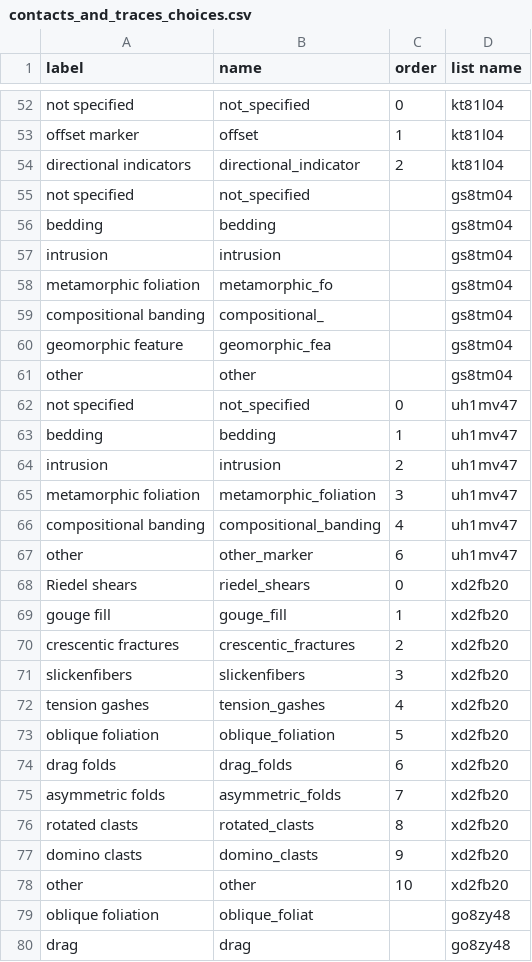
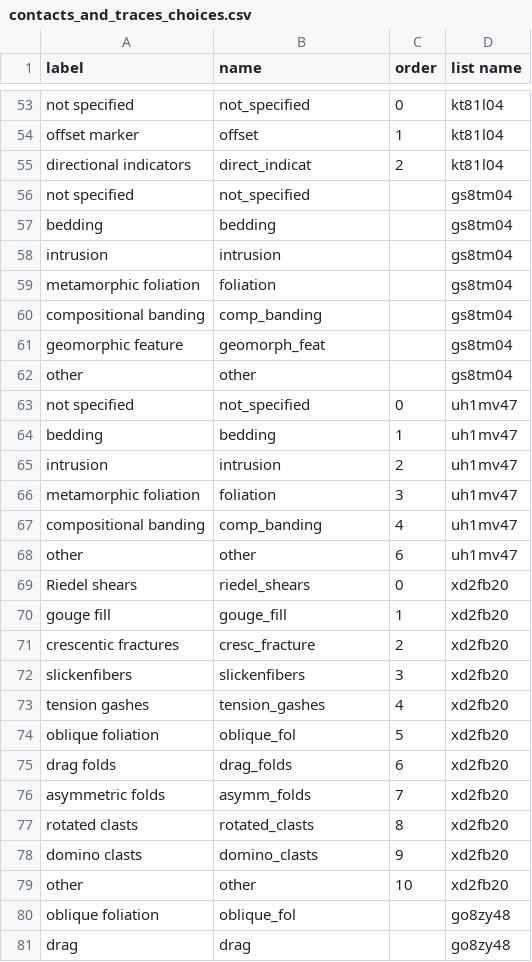
Before and after one commit to StraboSpot/strabo-documents, a CSV file: KoBo Forms/contacts_and_traces_choices.csv, drawn as a sheet; only a part is shown, gaps mark what is left out; the diff covers the shown part only.

```diff
--- a/KoBo Forms/contacts_and_traces_choices.csv
+++ b/KoBo Forms/contacts_and_traces_choices.csv
@@ -53,3 +54,3 @@ not specified,not_specified,0,kt81l04
 offset marker,offset,1,kt81l04
-directional indicators,directional_indicator,2,kt81l04
+directional indicators,direct_indicat,2,kt81l04
 not specified,not_specified,,gs8tm04
@@ -57,5 +58,5 @@ bedding,bedding,,gs8tm04
 intrusion,intrusion,,gs8tm04
-metamorphic foliation,metamorphic_fo,,gs8tm04
-compositional banding,compositional_,,gs8tm04
-geomorphic feature,geomorphic_fea,,gs8tm04
+metamorphic foliation,foliation,,gs8tm04
+compositional banding,comp_banding,,gs8tm04
+geomorphic feature,geomorph_feat,,gs8tm04
 other,other,,gs8tm04
@@ -64,13 +65,13 @@ bedding,bedding,1,uh1mv47
 intrusion,intrusion,2,uh1mv47
-metamorphic foliation,metamorphic_foliation,3,uh1mv47
-compositional banding,compositional_banding,4,uh1mv47
-other,other_marker,6,uh1mv47
+metamorphic foliation,foliation,3,uh1mv47
+compositional banding,comp_banding,4,uh1mv47
+other,other,6,uh1mv47
 Riedel shears,riedel_shears,0,xd2fb20
 gouge fill,gouge_fill,1,xd2fb20
-crescentic fractures,crescentic_fractures,2,xd2fb20
+crescentic fractures,cresc_fracture,2,xd2fb20
 slickenfibers,slickenfibers,3,xd2fb20
 tension gashes,tension_gashes,4,xd2fb20
-oblique foliation,oblique_foliation,5,xd2fb20
+oblique foliation,oblique_fol,5,xd2fb20
 drag folds,drag_folds,6,xd2fb20
-asymmetric folds,asymmetric_folds,7,xd2fb20
+asymmetric folds,asymm_folds,7,xd2fb20
 rotated clasts,rotated_clasts,8,xd2fb20
@@ -78,3 +79,3 @@ domino clasts,domino_clasts,9,xd2fb20
 other,other,10,xd2fb20
-oblique foliation,oblique_foliat,,go8zy48
+oblique foliation,oblique_fol,,go8zy48
 drag,drag,,go8zy48
```
Also changed, not shown: 1 added row and 13 edited cells elsewhere in this file, KoBo Forms/contacts_and_traces_survey.csv, KoBo Forms/measurements_and_observations_choices.csv, 9 other files.
